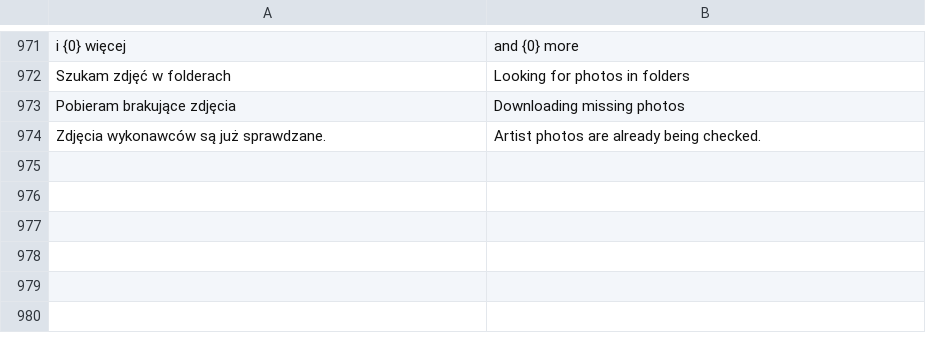
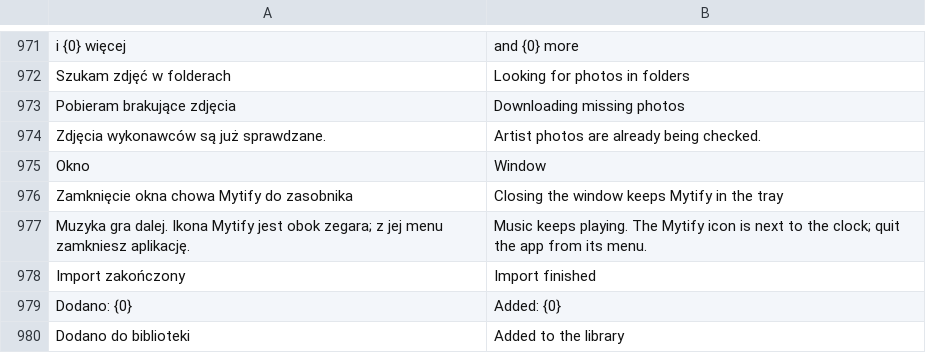
Before and after one commit to m6a6t6i-hue/Mytify, a TSV file: tools/en_strings.tsv, drawn as a sheet; only a part is shown, gaps mark what is left out.

```diff
--- a/tools/en_strings.tsv
+++ b/tools/en_strings.tsv
@@ -974 +974,7 @@ Pobieram brakujące zdjęcia	Downloading missing photos
 Zdjęcia wykonawców są już sprawdzane.	Artist photos are already being checked.
+Okno	Window
+Zamknięcie okna chowa Mytify do zasobnika	Closing the window keeps Mytify in the tray
+Muzyka gra dalej. Ikona Mytify jest obok zegara; z jej menu zamkniesz aplikację.	Music keeps playing. The Mytify icon is next to the clock; quit the app from its menu.
+Import zakończony	Import finished
+Dodano: {0}	Added: {0}
+Dodano do biblioteki	Added to the library
```
Also changed, not shown: 14 other files.
